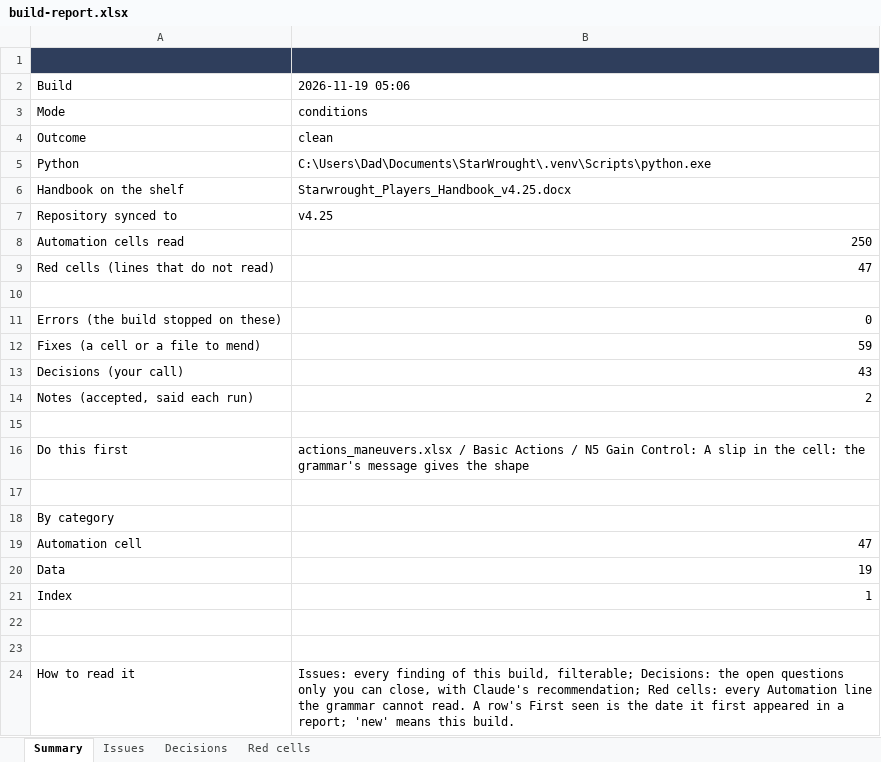
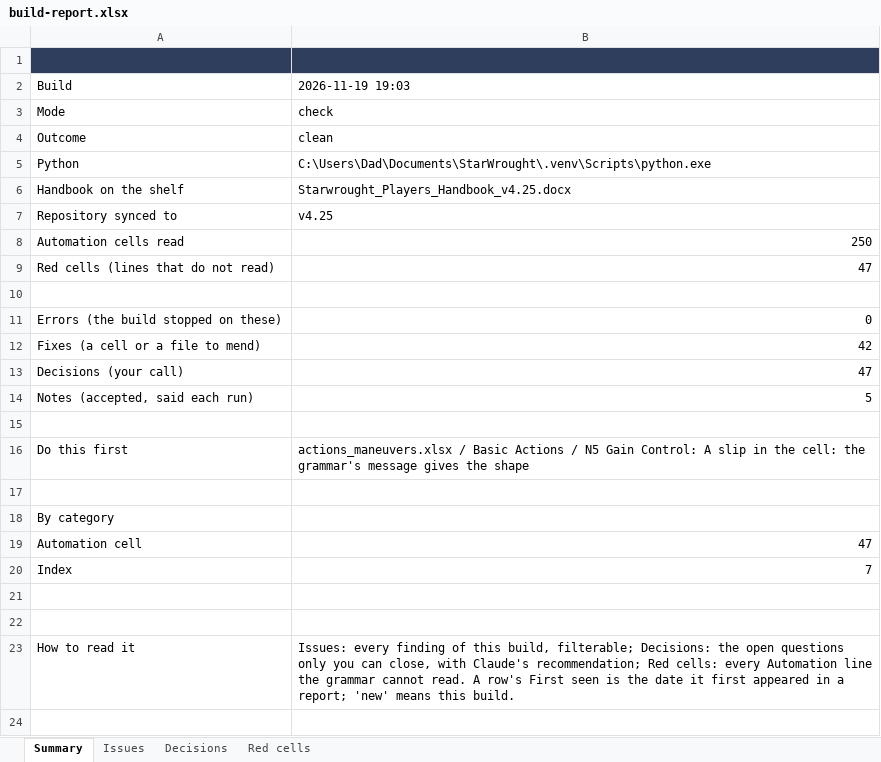
Before and after one commit to mwp2cwfunfunfun/starwrought, an Excel workbook: build-report.xlsx, sheet Summary, drawn as a sheet; values as stored, in another font and other column widths than the file's, no borders; removed rows and columns are numbered as before the commit, all else as after; the diff names each change by its address in the sheet, - before the commit and + after, or states it on an @@ line.

Commit message:
0.34.0: a Maneuver's check is declared (rulings 337 to 349): the [CHECK ...] block on a Maneuver's own row
Mike: "when I add new talents I don't want to hard-code what the check is."
The check a Maneuver rolls was guessed by the build from the row's
Constellation column and its Effect's prose. It is declared now:

  [CHECK Athletics or Acrobatics vs Evade or Guard]

- The `check` kind, the twenty-fifth, a feature block with no hook.
  `planOf(rules, stored)` is the one reading of what a Maneuver rolls
  (`system.checkPlan`); a row with no block keeps the build's guess.
- `or` is whoever it affects (Mike): left of `vs` the one using the
  Maneuver picks, in a short window; right of `vs` the target picks, by
  buttons on a request card. `relevant` is any Constellation; a number
  after `vs` is a Threshold the roll window opens on.
- Players always roll against adversaries (Mike): an adversary's Maneuver
  on a character is rolled by the player against the adversary's typed
  number for the Constellation (a Checks block on its sheet, blank 10,
  moved by its Conditions), and the GM's client posts the adversary's own
  result card, read from the other side. Adversaries' Maneuvers have a Use
  control.
- "vs Evade" against a target that cannot use Evade is read against Evade
  and says so; it was read against Awareness in silence, the last place
  the system chose a Defense.
- Nothing is paid until the roll; a request can be withdrawn, lapses with
  the Combat its user fights in, gives one roll, and is tied to the
  preparation of a Prepared Maneuver.

Reviewed by two independent readers (nineteen findings, one high: a
request card's author was never checked, so a player could have had the
GM's client post an adversary's result; a request now counts only from
the GM or an owner of the creature using the Maneuver). All mended but
three stated in the changelog. 245 self-test checks; verified live with a
GM tab and a player tab, before the review and again for its mends.

The release carries the kind alone: the cells for 32 rows are printed in
the changelog and AUTOMATION_GRAMMAR.md section 5 for Mike to paste. The
four workbooks in progress and the v4.24 draft are not in this commit. Of
the pack content only the Grammar journal moved.

Also recorded: ruling 277 is Mike's ("Keep as is").

```diff
--- a/build-report.xlsx (sheet Summary)
+++ b/build-report.xlsx (sheet Summary)
-B2: 2026-11-19 05:06
+B2: 2026-11-19 19:03
-B3: conditions
+B3: check
-B12: 59
+B12: 42
-B13: 43
+B13: 47
-B14: 2
+B14: 5
-row 20: Data | 19
-B20: 1
+B20: 7
```
Also changed, not shown: sheet Issues, sheet Decisions, sheet Red cells, 59 other files.
